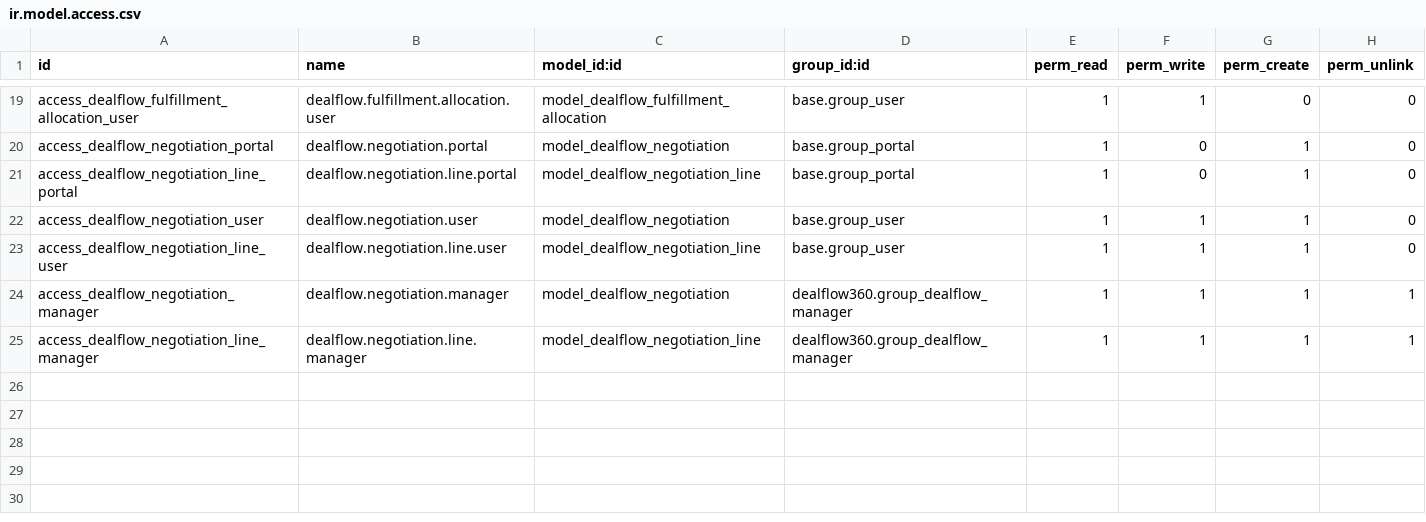
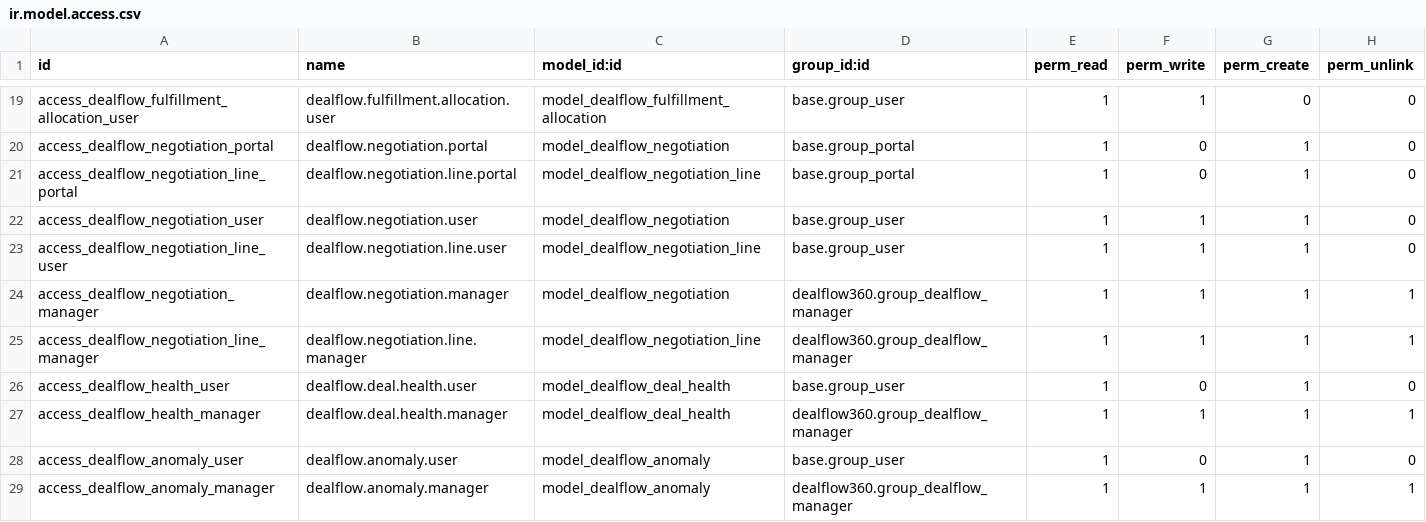
Before and after one commit to sarathy21/Odoo-hackathon-india, a CSV file: addons/dealflow360/security/ir.model.access.csv, drawn as a sheet; only a part is shown, gaps mark what is left out; the diff names each change by its address in the sheet, - before the commit and + after, or states it on an @@ line.

Commit message:
feat: complete DealFlow360 backend and UI polish

```diff
--- a/addons/dealflow360/security/ir.model.access.csv
+++ b/addons/dealflow360/security/ir.model.access.csv
+row 26: access_dealflow_health_user | dealflow.deal.health.user | model_dealflow_deal_health | base.group_user | 1 | 0 | 1 | 0
+row 27: access_dealflow_health_manager | dealflow.deal.health.manager | model_dealflow_deal_health | dealflow360.group_dealflow_manager | 1 | 1 | 1 | 1
+row 28: access_dealflow_anomaly_user | dealflow.anomaly.user | model_dealflow_anomaly | base.group_user | 1 | 0 | 1 | 0
+row 29: access_dealflow_anomaly_manager | dealflow.anomaly.manager | model_dealflow_anomaly | dealflow360.group_dealflow_manager | 1 | 1 | 1 | 1
```
Also changed, not shown: 21 other files.
